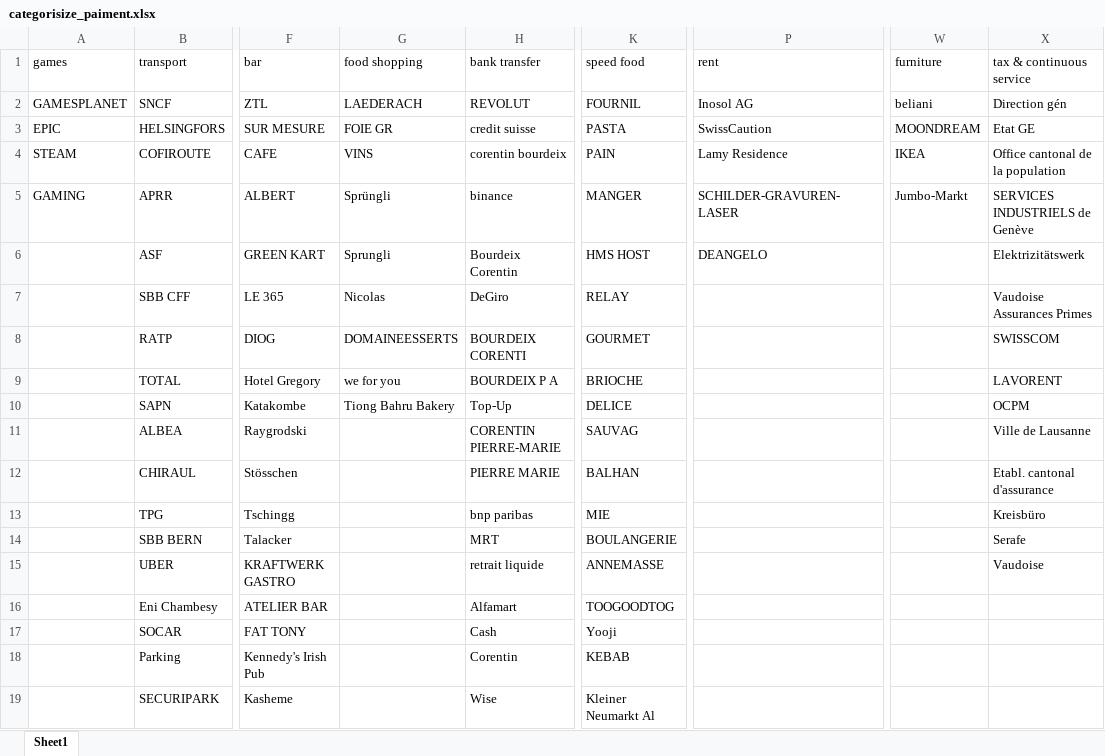
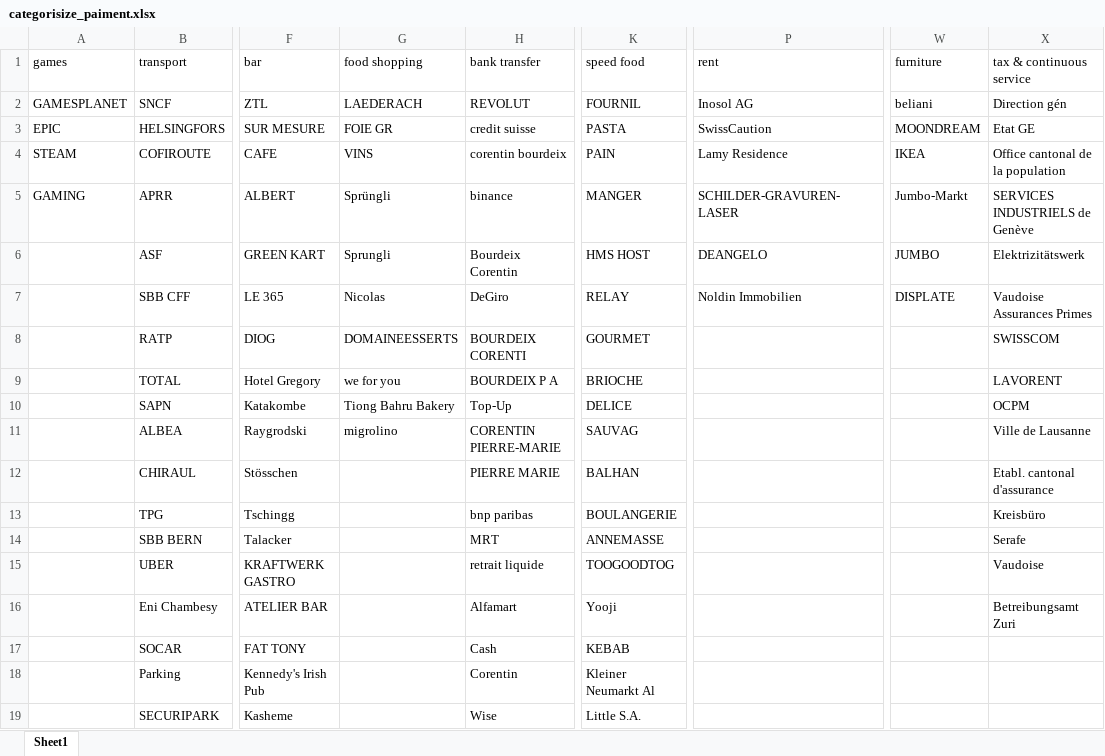
Before and after one commit to coco369444/Python_proj, an Excel workbook: bank account management/data/categorisize_paiment.xlsx, sheet Sheet1, drawn as a sheet; only a part is shown, gaps mark what is left out; values as stored, in another font and other column widths than the file's, no borders; the diff covers the shown part only; the diff names each change by its address in the sheet, - before the commit and + after, or states it on an @@ line.

```diff
--- a/bank account management/data/categorisize_paiment.xlsx (sheet Sheet1)
+++ b/bank account management/data/categorisize_paiment.xlsx (sheet Sheet1)
-W6 (furniture): (empty)
+W6 (furniture): JUMBO
-P7 (rent): (empty)
+P7 (rent): Noldin Immobilien
-W7 (furniture): (empty)
+W7 (furniture): DISPLATE
-G11 (food shopping): (empty)
+G11 (food shopping): migrolino
-K13 (speed food): MIE
+K13 (speed food): BOULANGERIE
-K14 (speed food): BOULANGERIE
+K14 (speed food): ANNEMASSE
-K15 (speed food): ANNEMASSE
+K15 (speed food): TOOGOODTOG
-K16 (speed food): TOOGOODTOG
+K16 (speed food): Yooji
-X16 (tax & continuous service): (empty)
+X16 (tax & continuous service): Betreibungsamt Zuri
-K17 (speed food): Yooji
+K17 (speed food): KEBAB
-K18 (speed food): KEBAB
+K18 (speed food): Kleiner Neumarkt Al
-K19 (speed food): Kleiner Neumarkt Al
+K19 (speed food): Little S.A.
```
Also changed, not shown: 5 added rows and 23 edited cells elsewhere in this sheet, bank account management/data/data_operations.xlsx, 13 other files.
